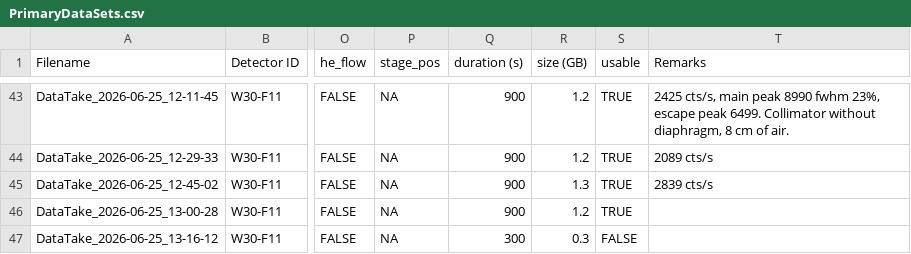
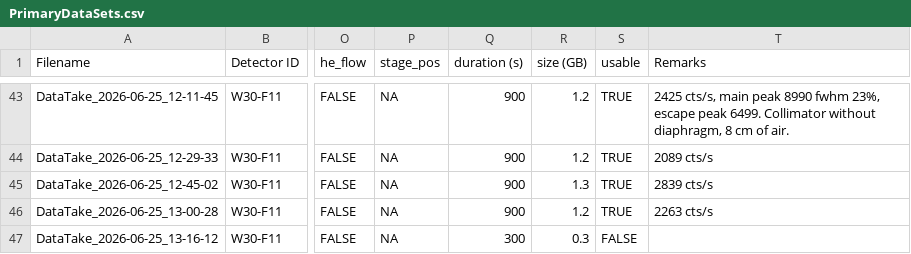
Before and after one commit to hemanth-manikantan/gridpix-iaps-prototype-2026, a CSV file: data/PrimaryDataSets.csv, drawn as a sheet; only a part is shown, gaps mark what is left out; the diff names each change by its address in the sheet, - before the commit and + after, or states it on an @@ line.

Commit message:
Log Entry

```diff
--- a/data/PrimaryDataSets.csv
+++ b/data/PrimaryDataSets.csv
-T46 (Remarks): (empty)
+T46 (Remarks): 2263 cts/s
```
Also changed, not shown: 1 other file.
